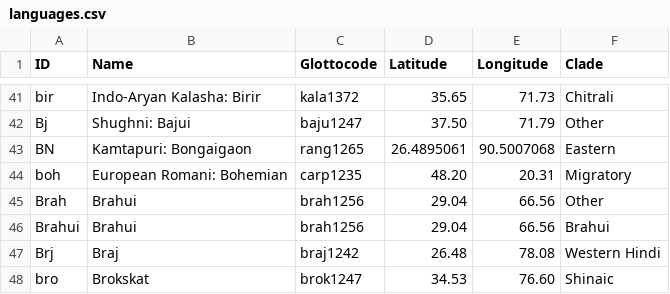
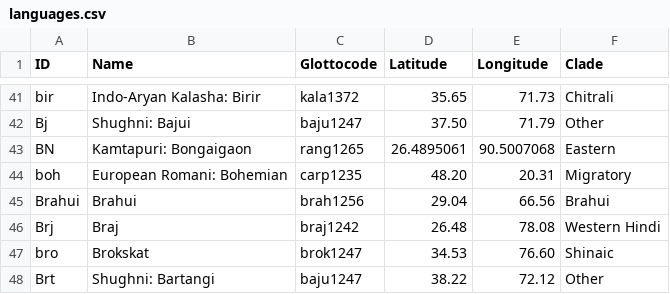
Before and after one commit to moli-mandala/data, a CSV file: cldf/languages.csv, drawn as a sheet; only a part is shown, gaps mark what is left out; the shorter side is filled out with more unchanged rows; the diff names each change by its address in the sheet, - before the commit and + after, or states it on an @@ line.

Commit message:
minor fixed (lang names, stats)

```diff
--- a/cldf/languages.csv
+++ b/cldf/languages.csv
-row 45: Brah | Brahui | brah1256 | 29.04 | 66.56 | Other
```
Also changed, not shown: 6 other files.
